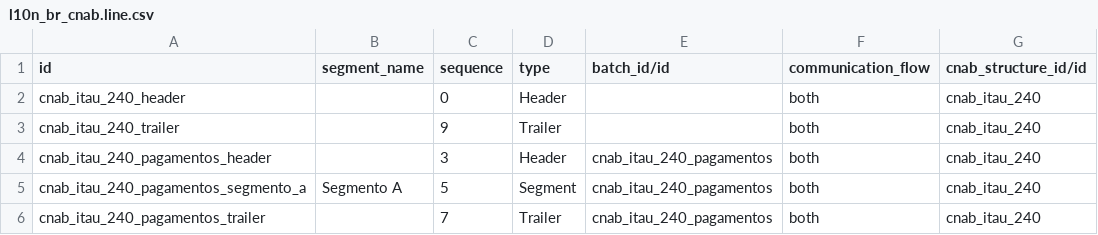
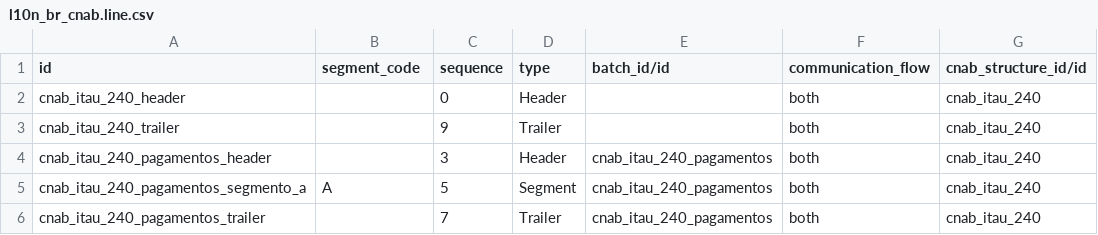
Before and after one commit to felipemotter/l10n-brazil, a CSV file: l10n_br_cnab_structure/data/l10n_br_cnab.line.csv, drawn as a sheet.

Commit message:
[ADD] segment data and remove segment_name

```diff
--- a/l10n_br_cnab_structure/data/l10n_br_cnab.line.csv
+++ b/l10n_br_cnab_structure/data/l10n_br_cnab.line.csv
@@ -1,2 +1,2 @@
-"id","segment_name","sequence","type","batch_id/id","communication_flow","cnab_structure_id/id"
+"id","segment_code","sequence","type","batch_id/id","communication_flow","cnab_structure_id/id"
 "cnab_itau_240_header","","0","Header","","both","cnab_itau_240"
@@ -4,3 +4,3 @@
 "cnab_itau_240_pagamentos_header","","3","Header","cnab_itau_240_pagamentos","both","cnab_itau_240"
-"cnab_itau_240_pagamentos_segmento_a","Segmento A","5","Segment","cnab_itau_240_pagamentos","both","cnab_itau_240"
+"cnab_itau_240_pagamentos_segmento_a","A","5","Segment","cnab_itau_240_pagamentos","both","cnab_itau_240"
 "cnab_itau_240_pagamentos_trailer","","7","Trailer","cnab_itau_240_pagamentos","both","cnab_itau_240"
```
Also changed, not shown: 1 other file.
